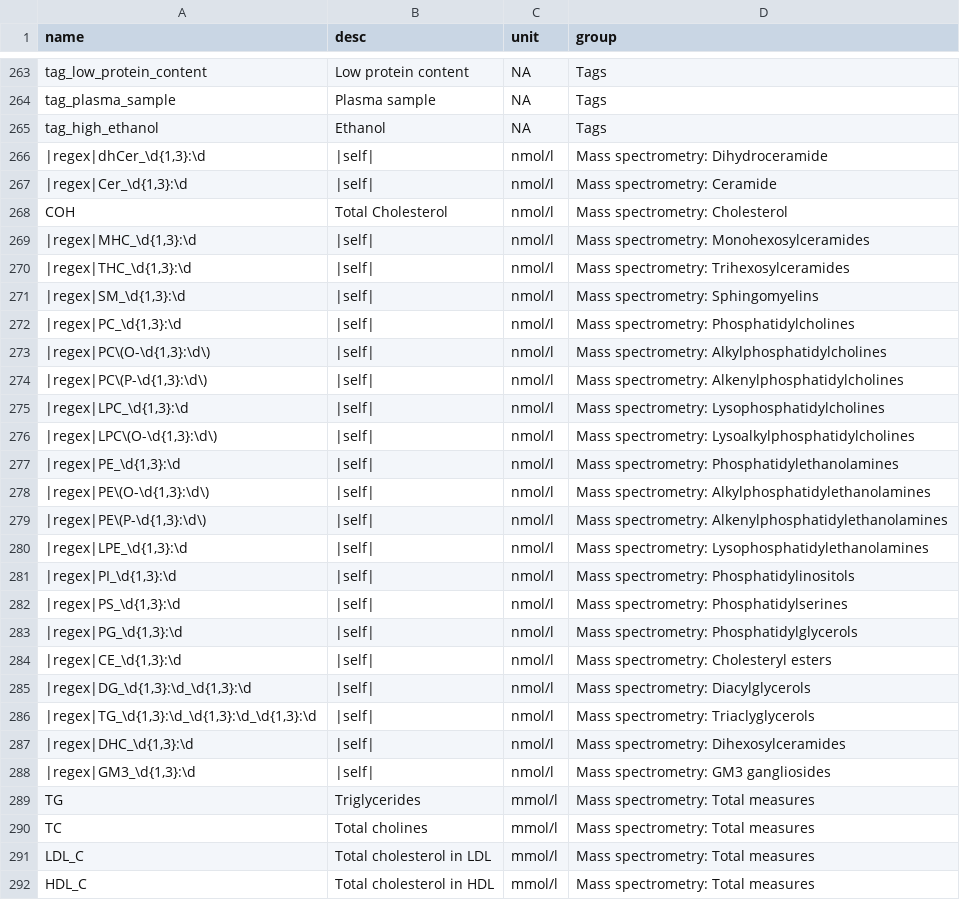
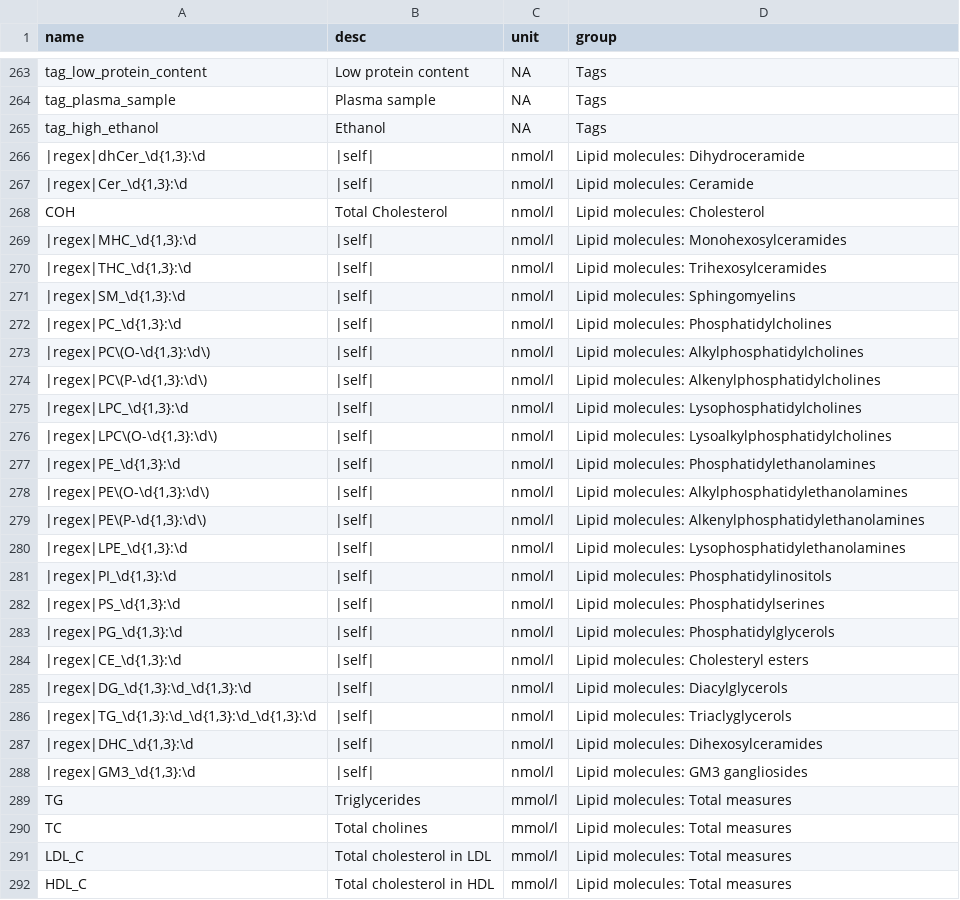
Before and after one commit to amergin/epimetal, a TSV file: python-api/metabolites_description_160921_baker.MS.tsv, drawn as a sheet; only a part is shown, gaps mark what is left out; the diff covers the shown part only.

Commit message:
Update Baker MS metadata for release.

```diff
--- a/python-api/metabolites_description_160921_baker.MS.tsv
+++ b/python-api/metabolites_description_160921_baker.MS.tsv
@@ -265,28 +265,28 @@ tag_plasma_sample	Plasma sample	NA	Tags
 tag_high_ethanol	Ethanol	NA	Tags
-|regex|dhCer_\d{1,3}:\d	|self|	nmol/l	Mass spectrometry: Dihydroceramide
-|regex|Cer_\d{1,3}:\d	|self|	nmol/l	Mass spectrometry: Ceramide
-COH	Total Cholesterol	nmol/l	Mass spectrometry: Cholesterol
-|regex|MHC_\d{1,3}:\d	|self|	nmol/l	Mass spectrometry: Monohexosylceramides
-|regex|THC_\d{1,3}:\d	|self|	nmol/l	Mass spectrometry: Trihexosylceramides
-|regex|SM_\d{1,3}:\d	|self|	nmol/l	Mass spectrometry: Sphingomyelins
-|regex|PC_\d{1,3}:\d	|self|	nmol/l	Mass spectrometry: Phosphatidylcholines
-|regex|PC\(O-\d{1,3}:\d\)	|self|	nmol/l	Mass spectrometry: Alkylphosphatidylcholines
-|regex|PC\(P-\d{1,3}:\d\)	|self|	nmol/l	Mass spectrometry: Alkenylphosphatidylcholines
-|regex|LPC_\d{1,3}:\d	|self|	nmol/l	Mass spectrometry: Lysophosphatidylcholines
-|regex|LPC\(O-\d{1,3}:\d\)	|self|	nmol/l	Mass spectrometry: Lysoalkylphosphatidylcholines
-|regex|PE_\d{1,3}:\d	|self|	nmol/l	Mass spectrometry: Phosphatidylethanolamines
-|regex|PE\(O-\d{1,3}:\d\)	|self|	nmol/l	Mass spectrometry: Alkylphosphatidylethanolamines
-|regex|PE\(P-\d{1,3}:\d\)	|self|	nmol/l	Mass spectrometry: Alkenylphosphatidylethanolamines
-|regex|LPE_\d{1,3}:\d	|self|	nmol/l	Mass spectrometry: Lysophosphatidylethanolamines
-|regex|PI_\d{1,3}:\d	|self|	nmol/l	Mass spectrometry: Phosphatidylinositols
-|regex|PS_\d{1,3}:\d	|self|	nmol/l	Mass spectrometry: Phosphatidylserines
-|regex|PG_\d{1,3}:\d	|self|	nmol/l	Mass spectrometry: Phosphatidylglycerols
-|regex|CE_\d{1,3}:\d	|self|	nmol/l	Mass spectrometry: Cholesteryl esters
-|regex|DG_\d{1,3}:\d_\d{1,3}:\d	|self|	nmol/l	Mass spectrometry: Diacylglycerols
-|regex|TG_\d{1,3}:\d_\d{1,3}:\d_\d{1,3}:\d	|self|	nmol/l	Mass spectrometry: Triaclyglycerols
-|regex|DHC_\d{1,3}:\d	|self|	nmol/l	Mass spectrometry: Dihexosylceramides
-|regex|GM3_\d{1,3}:\d	|self|	nmol/l	Mass spectrometry: GM3 gangliosides
-TG	Triglycerides	mmol/l	Mass spectrometry: Total measures
-TC	Total cholines	mmol/l	Mass spectrometry: Total measures
-LDL_C	Total cholesterol in LDL	mmol/l	Mass spectrometry: Total measures
-HDL_C	Total cholesterol in HDL	mmol/l	Mass spectrometry: Total measures
+|regex|dhCer_\d{1,3}:\d	|self|	nmol/l	Lipid molecules: Dihydroceramide
+|regex|Cer_\d{1,3}:\d	|self|	nmol/l	Lipid molecules: Ceramide
+COH	Total Cholesterol	nmol/l	Lipid molecules: Cholesterol
+|regex|MHC_\d{1,3}:\d	|self|	nmol/l	Lipid molecules: Monohexosylceramides
+|regex|THC_\d{1,3}:\d	|self|	nmol/l	Lipid molecules: Trihexosylceramides
+|regex|SM_\d{1,3}:\d	|self|	nmol/l	Lipid molecules: Sphingomyelins
+|regex|PC_\d{1,3}:\d	|self|	nmol/l	Lipid molecules: Phosphatidylcholines
+|regex|PC\(O-\d{1,3}:\d\)	|self|	nmol/l	Lipid molecules: Alkylphosphatidylcholines
+|regex|PC\(P-\d{1,3}:\d\)	|self|	nmol/l	Lipid molecules: Alkenylphosphatidylcholines
+|regex|LPC_\d{1,3}:\d	|self|	nmol/l	Lipid molecules: Lysophosphatidylcholines
+|regex|LPC\(O-\d{1,3}:\d\)	|self|	nmol/l	Lipid molecules: Lysoalkylphosphatidylcholines
+|regex|PE_\d{1,3}:\d	|self|	nmol/l	Lipid molecules: Phosphatidylethanolamines
+|regex|PE\(O-\d{1,3}:\d\)	|self|	nmol/l	Lipid molecules: Alkylphosphatidylethanolamines
+|regex|PE\(P-\d{1,3}:\d\)	|self|	nmol/l	Lipid molecules: Alkenylphosphatidylethanolamines
+|regex|LPE_\d{1,3}:\d	|self|	nmol/l	Lipid molecules: Lysophosphatidylethanolamines
+|regex|PI_\d{1,3}:\d	|self|	nmol/l	Lipid molecules: Phosphatidylinositols
+|regex|PS_\d{1,3}:\d	|self|	nmol/l	Lipid molecules: Phosphatidylserines
+|regex|PG_\d{1,3}:\d	|self|	nmol/l	Lipid molecules: Phosphatidylglycerols
+|regex|CE_\d{1,3}:\d	|self|	nmol/l	Lipid molecules: Cholesteryl esters
+|regex|DG_\d{1,3}:\d_\d{1,3}:\d	|self|	nmol/l	Lipid molecules: Diacylglycerols
+|regex|TG_\d{1,3}:\d_\d{1,3}:\d_\d{1,3}:\d	|self|	nmol/l	Lipid molecules: Triaclyglycerols
+|regex|DHC_\d{1,3}:\d	|self|	nmol/l	Lipid molecules: Dihexosylceramides
+|regex|GM3_\d{1,3}:\d	|self|	nmol/l	Lipid molecules: GM3 gangliosides
+TG	Triglycerides	mmol/l	Lipid molecules: Total measures
+TC	Total cholines	mmol/l	Lipid molecules: Total measures
+LDL_C	Total cholesterol in LDL	mmol/l	Lipid molecules: Total measures
+HDL_C	Total cholesterol in HDL	mmol/l	Lipid molecules: Total measures
```
Also changed, not shown: 34 edited cells elsewhere in this file, 1 other file.
